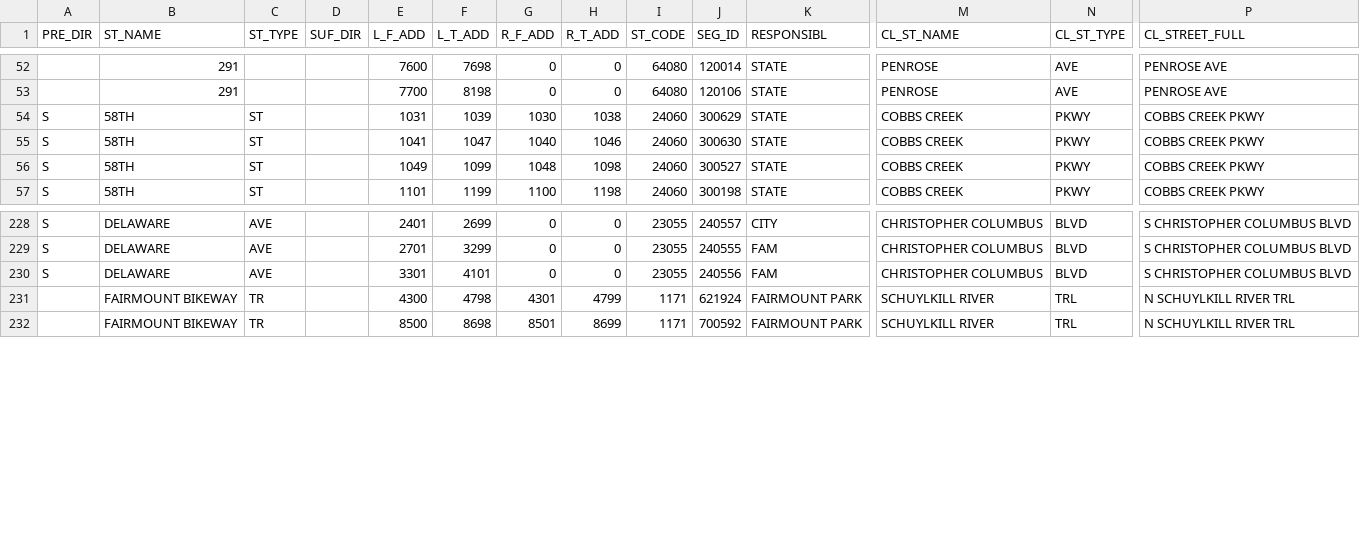
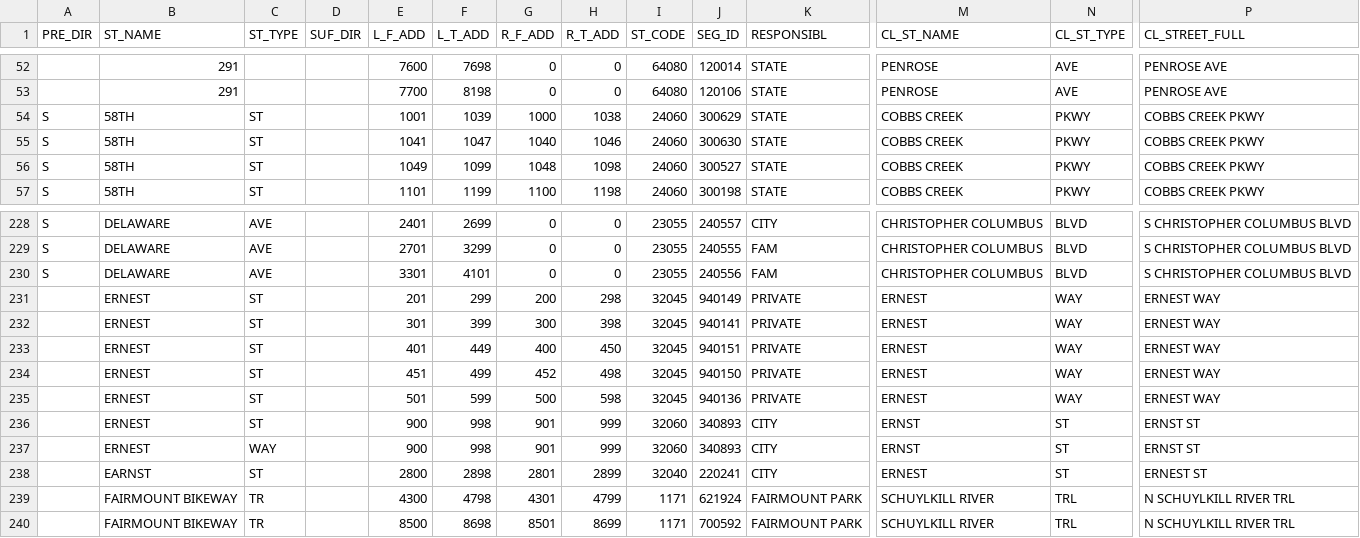
Before and after one commit to CityOfPhiladelphia/passyunk, a CSV file: passyunk/pdata/alias.csv, drawn as a sheet; only a part is shown, gaps mark what is left out; rows hold the shown columns only; the diff names each change by its address in the sheet, - before the commit and + after, or states it on an @@ line.

Commit message:
Add aliases for Ernst/Earnest

```diff
--- a/passyunk/pdata/alias.csv
+++ b/passyunk/pdata/alias.csv
-E54 (L_F_ADD): 1031
+E54 (L_F_ADD): 1001
-G54 (R_F_ADD): 1030
+G54 (R_F_ADD): 1000
+row 231:  | ERNEST | ST |  | 201 | 299 | 200 | 298 | 32045 | 940149 | PRIVATE | ERNEST | WAY | ERNEST WAY
+row 232:  | ERNEST | ST |  | 301 | 399 | 300 | 398 | 32045 | 940141 | PRIVATE | ERNEST | WAY | ERNEST WAY
+row 233:  | ERNEST | ST |  | 401 | 449 | 400 | 450 | 32045 | 940151 | PRIVATE | ERNEST | WAY | ERNEST WAY
+row 234:  | ERNEST | ST |  | 451 | 499 | 452 | 498 | 32045 | 940150 | PRIVATE | ERNEST | WAY | ERNEST WAY
+row 235:  | ERNEST | ST |  | 501 | 599 | 500 | 598 | 32045 | 940136 | PRIVATE | ERNEST | WAY | ERNEST WAY
+row 236:  | ERNEST | ST |  | 900 | 998 | 901 | 999 | 32060 | 340893 | CITY | ERNST | ST | ERNST ST
+row 237:  | ERNEST | WAY |  | 900 | 998 | 901 | 999 | 32060 | 340893 | CITY | ERNST | ST | ERNST ST
+row 238:  | EARNST | ST |  | 2800 | 2898 | 2801 | 2899 | 32040 | 220241 | CITY | ERNEST | ST | ERNEST ST
```
Also changed, not shown: passyunk/pdata/alias_streets.csv.
